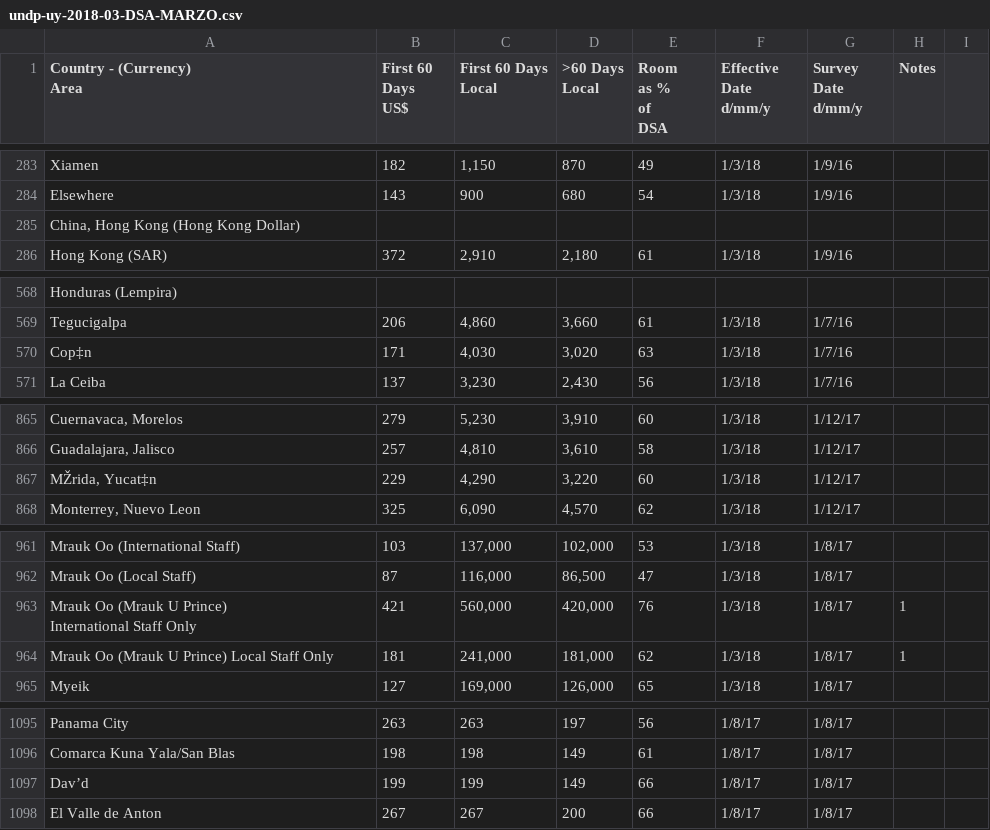
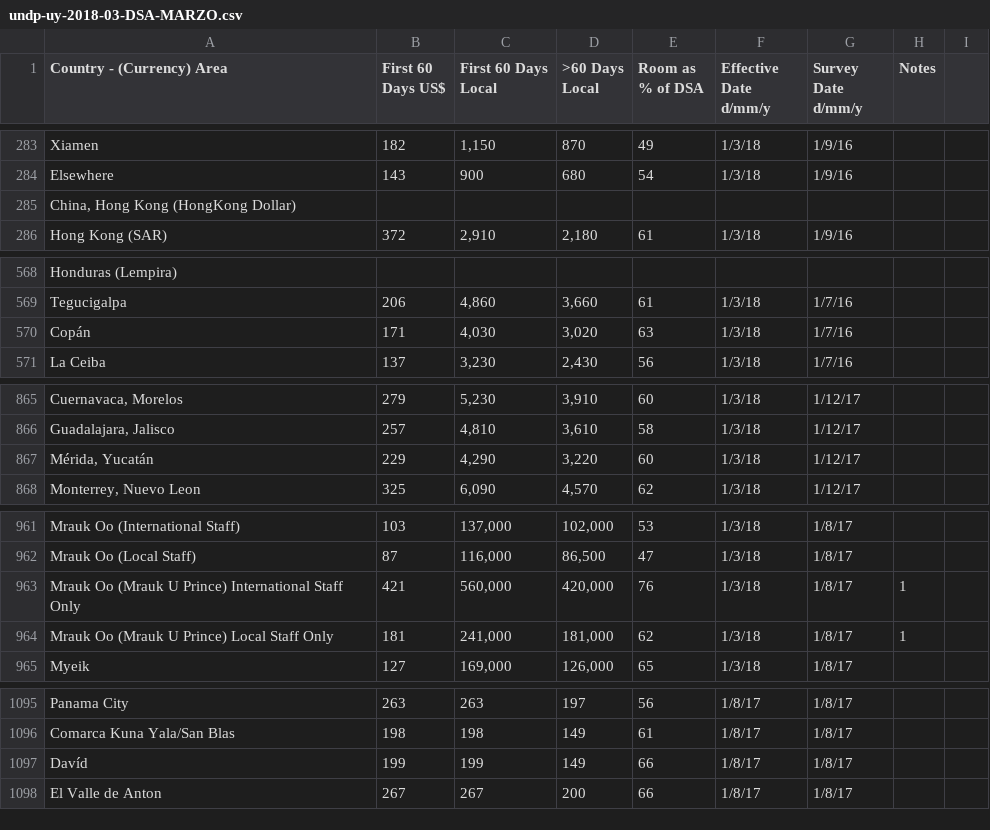
Before and after one commit to PublicI/per-diems, a CSV file: docs/undp-uy-2018-03-DSA-MARZO.csv, drawn as a sheet; only a part is shown, gaps mark what is left out; ↵ is a line break in a cell; the diff covers the shown part only; the diff names each change by its address in the sheet, - before the commit and + after, or states it on an @@ line.

```diff
--- a/docs/undp-uy-2018-03-DSA-MARZO.csv
+++ b/docs/undp-uy-2018-03-DSA-MARZO.csv
-A1: Country - (Currency) ↵ Area
+A1: Country - (Currency) Area
-B1: First 60 ↵ Days ↵ US$
+B1: First 60 Days US$
-C1: First 60 Days ↵ Local
+C1: First 60 Days Local
-D1: >60 Days ↵ Local
+D1: >60 Days Local
-E1: Room ↵ as % ↵ of ↵ DSA
+E1: Room as % of DSA
-F1: Effective ↵ Date ↵ d/mm/y
+F1: Effective Date d/mm/y
-G1: Survey ↵ Date ↵ d/mm/y
+G1: Survey Date d/mm/y
-A285 (Country - (Currency) Area): China, Hong Kong (Hong Kong Dollar)
+A285 (Country - (Currency) Area): China, Hong Kong (HongKong Dollar)
-A570 (Country - (Currency) Area): Cop‡n
+A570 (Country - (Currency) Area): Copán
-A867 (Country - (Currency) Area): MŽrida, Yucat‡n
+A867 (Country - (Currency) Area): Mérida, Yucatán
-A963 (Country - (Currency) Area): …Staff Only
+A963 (Country - (Currency) Area): …Staff Only
-A1097 (Country - (Currency) Area): Dav’d
+A1097 (Country - (Currency) Area): Davíd
```
Also changed, not shown: 22 edited cells elsewhere in this file.
